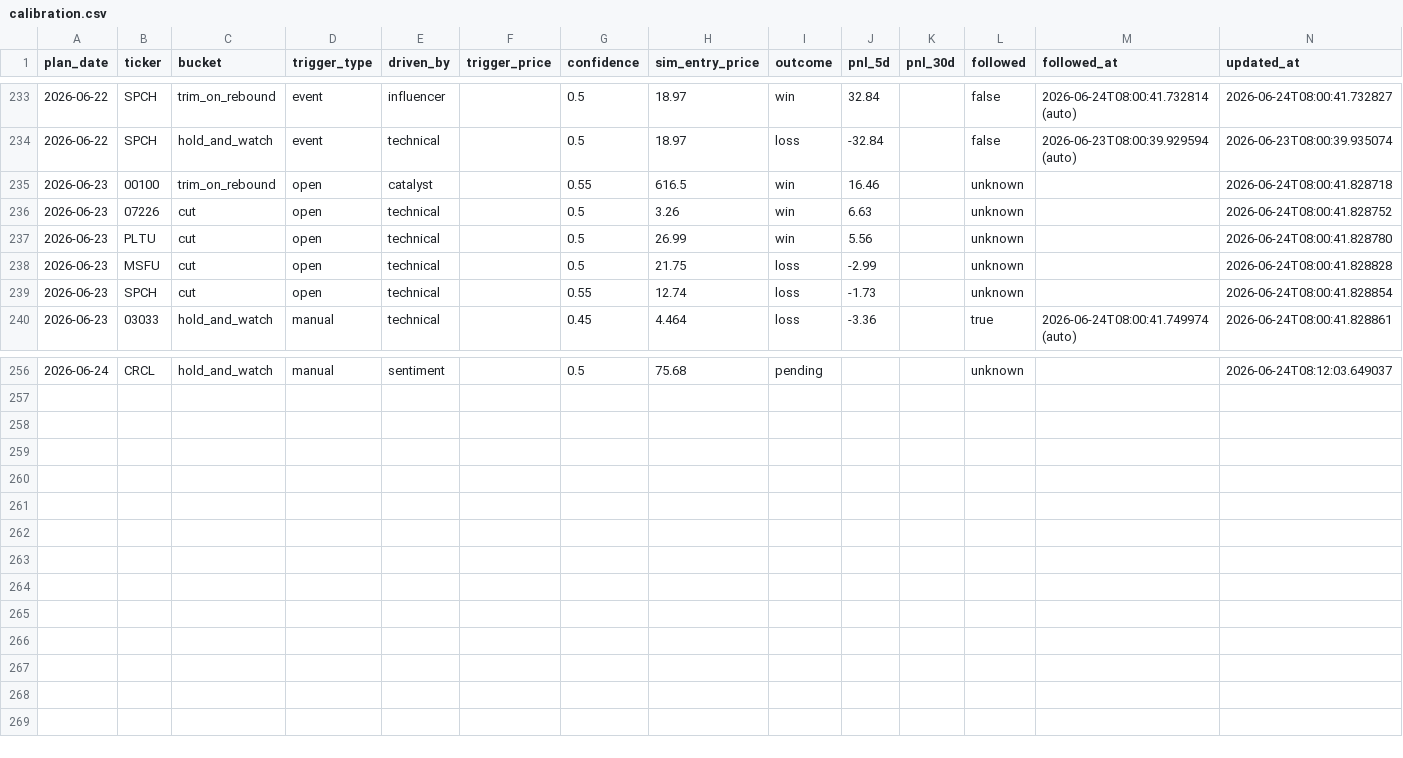
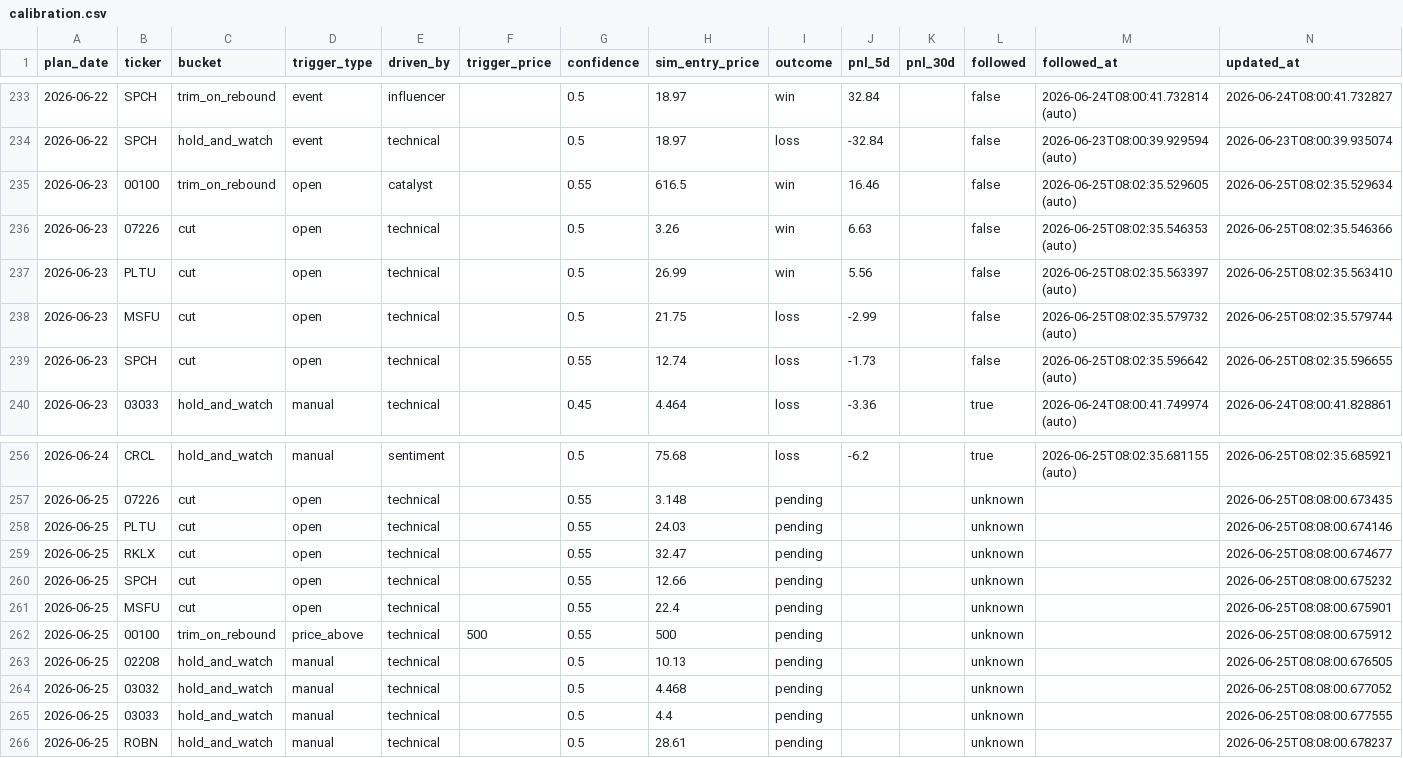
Before and after one commit to KCNyu/clawock, a CSV file: memory/calibration.csv, drawn as a sheet; only a part is shown, gaps mark what is left out; the diff covers the shown part only.

```diff
--- a/memory/calibration.csv
+++ b/memory/calibration.csv
@@ -234,7 +234,7 @@ plan_date,ticker,bucket,trigger_type,driven_by,trigger_price,confidence,sim_entr
 2026-06-22,SPCH,hold_and_watch,event,technical,,0.5,18.97,loss,-32.84,,false,2026-06-23T08:00:39.929594 (auto),2026-06-23T08:00:39.935074
-2026-06-23,00100,trim_on_rebound,open,catalyst,,0.55,616.5,win,16.46,,unknown,,2026-06-24T08:00:41.828718
-2026-06-23,07226,cut,open,technical,,0.5,3.26,win,6.63,,unknown,,2026-06-24T08:00:41.828752
-2026-06-23,PLTU,cut,open,technical,,0.5,26.99,win,5.56,,unknown,,2026-06-24T08:00:41.828780
-2026-06-23,MSFU,cut,open,technical,,0.5,21.75,loss,-2.99,,unknown,,2026-06-24T08:00:41.828828
-2026-06-23,SPCH,cut,open,technical,,0.55,12.74,loss,-1.73,,unknown,,2026-06-24T08:00:41.828854
+2026-06-23,00100,trim_on_rebound,open,catalyst,,0.55,616.5,win,16.46,,false,2026-06-25T08:02:35.529605 (auto),2026-06-25T08:02:35.529634
+2026-06-23,07226,cut,open,technical,,0.5,3.26,win,6.63,,false,2026-06-25T08:02:35.546353 (auto),2026-06-25T08:02:35.546366
+2026-06-23,PLTU,cut,open,technical,,0.5,26.99,win,5.56,,false,2026-06-25T08:02:35.563397 (auto),2026-06-25T08:02:35.563410
+2026-06-23,MSFU,cut,open,technical,,0.5,21.75,loss,-2.99,,false,2026-06-25T08:02:35.579732 (auto),2026-06-25T08:02:35.579744
+2026-06-23,SPCH,cut,open,technical,,0.55,12.74,loss,-1.73,,false,2026-06-25T08:02:35.596642 (auto),2026-06-25T08:02:35.596655
 2026-06-23,03033,hold_and_watch,manual,technical,,0.45,4.464,loss,-3.36,,true,2026-06-24T08:00:41.749974 (auto),2026-06-24T08:00:41.828861
@@ -256 +256,11 @@ plan_date,ticker,bucket,trigger_type,driven_by,trigger_price,confidence,sim_entr
-2026-06-24,CRCL,hold_and_watch,manual,sentiment,,0.5,75.68,pending,,,unknown,,2026-06-24T08:12:03.649037
+2026-06-24,CRCL,hold_and_watch,manual,sentiment,,0.5,75.68,loss,-6.2,,true,2026-06-25T08:02:35.681155 (auto),2026-06-25T08:02:35.685921
+2026-06-25,07226,cut,open,technical,,0.55,3.148,pending,,,unknown,,2026-06-25T08:08:00.673435
+2026-06-25,PLTU,cut,open,technical,,0.55,24.03,pending,,,unknown,,2026-06-25T08:08:00.674146
+2026-06-25,RKLX,cut,open,technical,,0.55,32.47,pending,,,unknown,,2026-06-25T08:08:00.674677
+2026-06-25,SPCH,cut,open,technical,,0.55,12.66,pending,,,unknown,,2026-06-25T08:08:00.675232
+2026-06-25,MSFU,cut,open,technical,,0.55,22.4,pending,,,unknown,,2026-06-25T08:08:00.675901
+2026-06-25,00100,trim_on_rebound,price_above,technical,500,0.55,500,pending,,,unknown,,2026-06-25T08:08:00.675912
+2026-06-25,02208,hold_and_watch,manual,technical,,0.5,10.13,pending,,,unknown,,2026-06-25T08:08:00.676505
+2026-06-25,03032,hold_and_watch,manual,technical,,0.5,4.468,pending,,,unknown,,2026-06-25T08:08:00.677052
+2026-06-25,03033,hold_and_watch,manual,technical,,0.5,4.4,pending,,,unknown,,2026-06-25T08:08:00.677555
+2026-06-25,ROBN,hold_and_watch,manual,technical,,0.5,28.61,pending,,,unknown,,2026-06-25T08:08:00.678237
```
Also changed, not shown: 62 edited cells elsewhere in this file, 12 other files.
